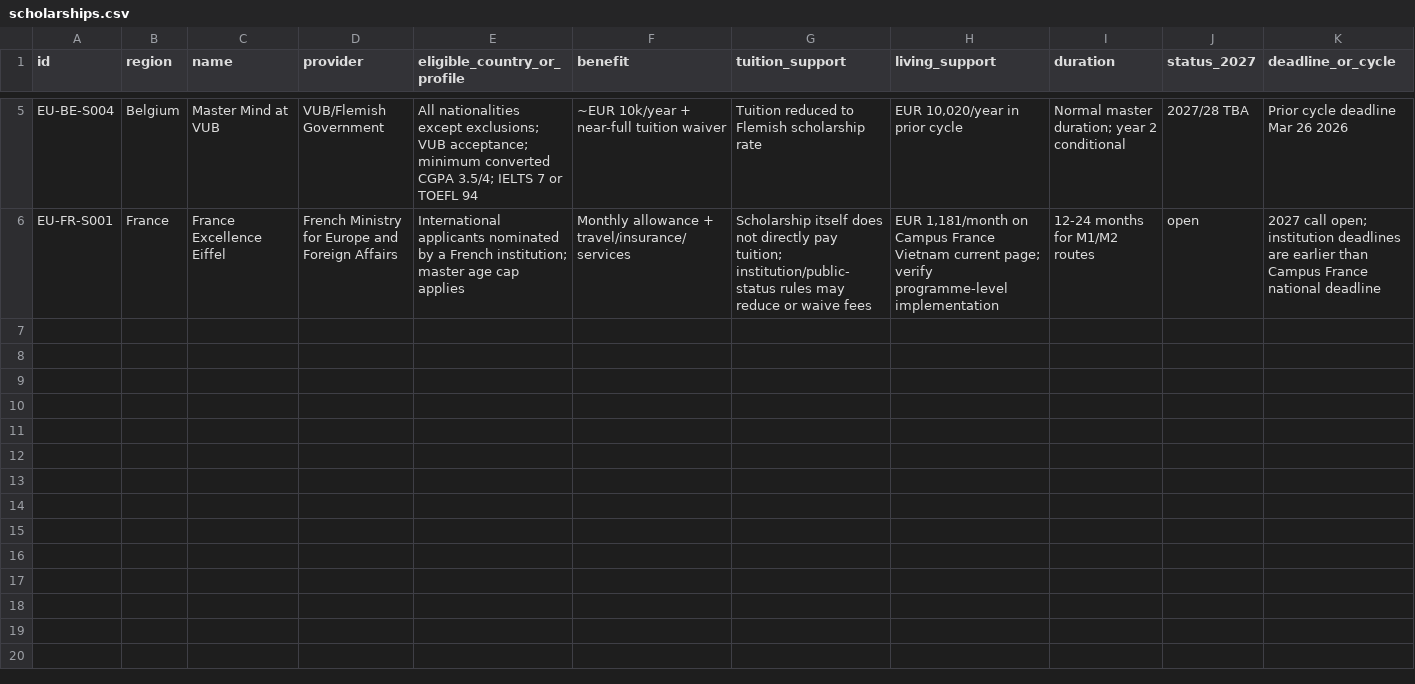
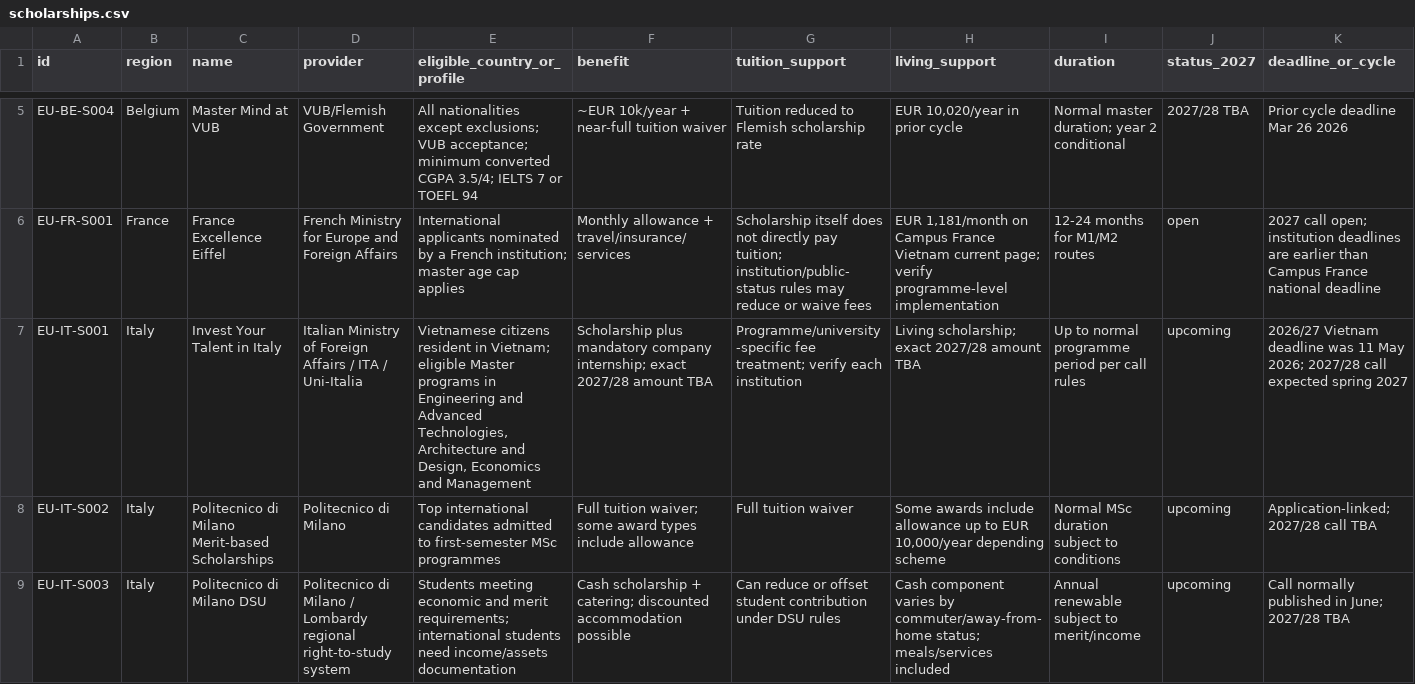
Before and after one commit to tsuuanmi/Education, a CSV file: data/master/scholarships.csv, drawn as a sheet; only a part is shown, gaps mark what is left out; rows hold the shown columns only; the diff covers the shown part only; the diff names each change by its address in the sheet, - before the commit and + after, or states it on an @@ line.

Commit message:
data: expand Italy scholarship universe

```diff
--- a/data/master/scholarships.csv
+++ b/data/master/scholarships.csv
+row 7: EU-IT-S001 | Italy | Invest Your Talent in Italy | Italian Ministry of Foreign Affairs / ITA / Uni-Italia | Vietnamese citizens resident in Vietnam; eligible Master programs in Engineering and Advanced Technologies, Architecture and Design, Economics and Management | Scholarship plus mandatory company internship; exact 2027/28 amount TBA | Programme/university-specific fee treatment; verify each institution | Living scholarship; exact 2027/28 amount TBA | Up to normal programme period per call rules | upcoming | 2026/27 Vietnam deadline was 11 May 2026; 2027/28 call expected spring 2027
+row 8: EU-IT-S002 | Italy | Politecnico di Milano Merit-based Scholarships | Politecnico di Milano | Top international candidates admitted to first-semester MSc programmes | Full tuition waiver; some award types include allowance | Full tuition waiver | Some awards include allowance up to EUR 10,000/year depending scheme | Normal MSc duration subject to conditions | upcoming | Application-linked; 2027/28 call TBA
+row 9: EU-IT-S003 | Italy | Politecnico di Milano DSU | Politecnico di Milano / Lombardy regional right-to-study system | Students meeting economic and merit requirements; international students need income/assets documentation | Cash scholarship + catering; discounted accommodation possible | Can reduce or offset student contribution under DSU rules | Cash component varies by commuter/away-from-home status; meals/services included | Annual renewable subject to merit/income | upcoming | Call normally published in June; 2027/28 TBA
```
Also changed, not shown: 3 added rows elsewhere in this file.
